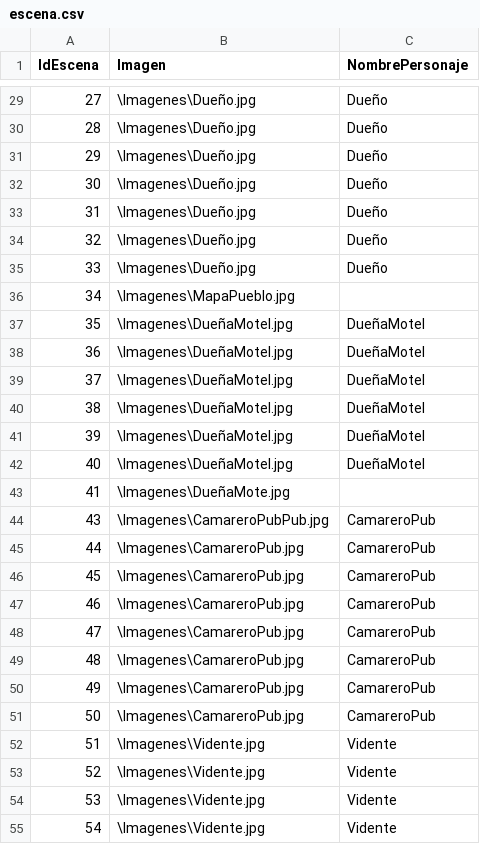
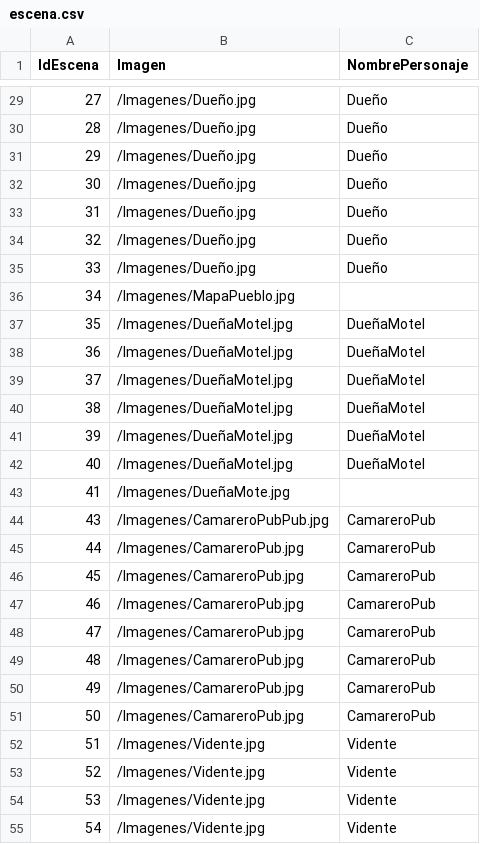
Before and after one commit to GonMascarada/LaMascarada, a CSV file: build/classes/Ficheros/escena.csv, drawn as a sheet; only a part is shown, gaps mark what is left out; the diff covers the shown part only.

```diff
--- a/build/classes/Ficheros/escena.csv
+++ b/build/classes/Ficheros/escena.csv
@@ -29,27 +29,27 @@
-27;\Imagenes\Dueño.jpg;Dueño
-28;\Imagenes\Dueño.jpg;Dueño
-29;\Imagenes\Dueño.jpg;Dueño
-30;\Imagenes\Dueño.jpg;Dueño
-31;\Imagenes\Dueño.jpg;Dueño
-32;\Imagenes\Dueño.jpg;Dueño
-33;\Imagenes\Dueño.jpg;Dueño
-34;\Imagenes\MapaPueblo.jpg;
-35;\Imagenes\DueñaMotel.jpg;DueñaMotel
-36;\Imagenes\DueñaMotel.jpg;DueñaMotel
-37;\Imagenes\DueñaMotel.jpg;DueñaMotel
-38;\Imagenes\DueñaMotel.jpg;DueñaMotel
-39;\Imagenes\DueñaMotel.jpg;DueñaMotel
-40;\Imagenes\DueñaMotel.jpg;DueñaMotel
-41;\Imagenes\DueñaMote.jpg;
-43;\Imagenes\CamareroPubPub.jpg;CamareroPub
-44;\Imagenes\CamareroPub.jpg;CamareroPub
-45;\Imagenes\CamareroPub.jpg;CamareroPub
-46;\Imagenes\CamareroPub.jpg;CamareroPub
-47;\Imagenes\CamareroPub.jpg;CamareroPub
-48;\Imagenes\CamareroPub.jpg;CamareroPub
-49;\Imagenes\CamareroPub.jpg;CamareroPub
-50;\Imagenes\CamareroPub.jpg;CamareroPub
-51;\Imagenes\Vidente.jpg;Vidente
-52;\Imagenes\Vidente.jpg;Vidente
-53;\Imagenes\Vidente.jpg;Vidente
-54;\Imagenes\Vidente.jpg;Vidente
+27;/Imagenes/Dueño.jpg;Dueño
+28;/Imagenes/Dueño.jpg;Dueño
+29;/Imagenes/Dueño.jpg;Dueño
+30;/Imagenes/Dueño.jpg;Dueño
+31;/Imagenes/Dueño.jpg;Dueño
+32;/Imagenes/Dueño.jpg;Dueño
+33;/Imagenes/Dueño.jpg;Dueño
+34;/Imagenes/MapaPueblo.jpg;
+35;/Imagenes/DueñaMotel.jpg;DueñaMotel
+36;/Imagenes/DueñaMotel.jpg;DueñaMotel
+37;/Imagenes/DueñaMotel.jpg;DueñaMotel
+38;/Imagenes/DueñaMotel.jpg;DueñaMotel
+39;/Imagenes/DueñaMotel.jpg;DueñaMotel
+40;/Imagenes/DueñaMotel.jpg;DueñaMotel
+41;/Imagenes/DueñaMote.jpg;
+43;/Imagenes/CamareroPubPub.jpg;CamareroPub
+44;/Imagenes/CamareroPub.jpg;CamareroPub
+45;/Imagenes/CamareroPub.jpg;CamareroPub
+46;/Imagenes/CamareroPub.jpg;CamareroPub
+47;/Imagenes/CamareroPub.jpg;CamareroPub
+48;/Imagenes/CamareroPub.jpg;CamareroPub
+49;/Imagenes/CamareroPub.jpg;CamareroPub
+50;/Imagenes/CamareroPub.jpg;CamareroPub
+51;/Imagenes/Vidente.jpg;Vidente
+52;/Imagenes/Vidente.jpg;Vidente
+53;/Imagenes/Vidente.jpg;Vidente
+54;/Imagenes/Vidente.jpg;Vidente
```
Also changed, not shown: 86 edited cells elsewhere in this file, src/Ficheros/escena.csv, 1 other file.
